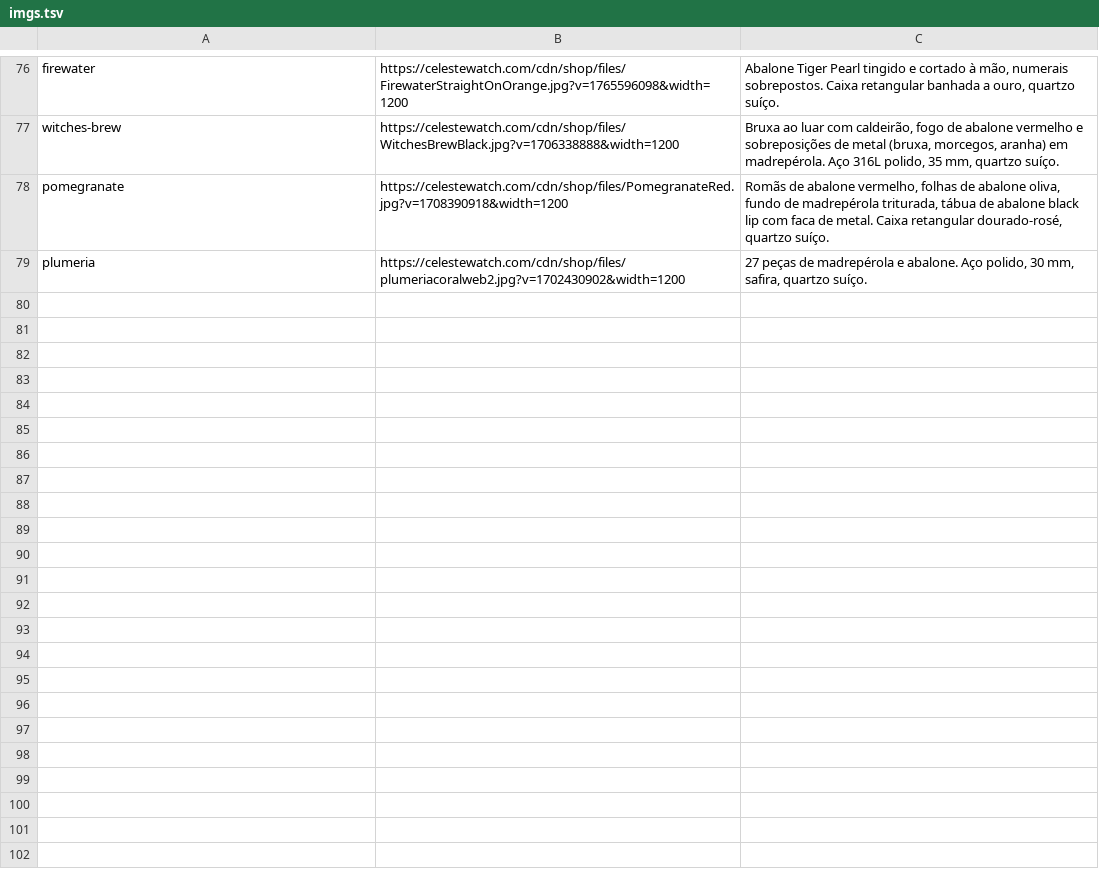
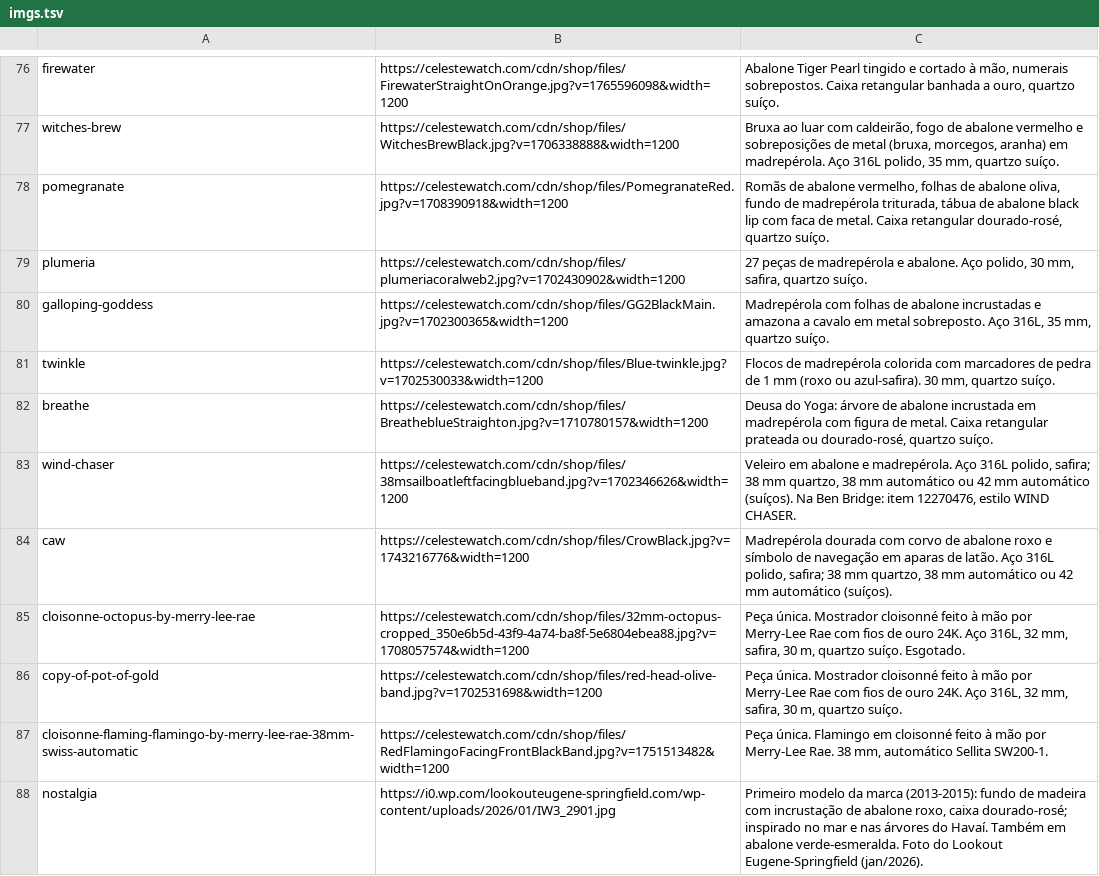
Before and after one commit to lfatessari/Religioteca, a TSV file: historico/imgs.tsv, drawn as a sheet; only a part is shown, gaps mark what is left out.

```diff
--- a/historico/imgs.tsv
+++ b/historico/imgs.tsv
@@ -79 +79,10 @@ pomegranate	https://celestewatch.com/cdn/shop/files/PomegranateRed.jpg?v=1708390
 plumeria	https://celestewatch.com/cdn/shop/files/plumeriacoralweb2.jpg?v=1702430902&width=1200	27 peças de madrepérola e abalone. Aço polido, 30 mm, safira, quartzo suíço.
+galloping-goddess	https://celestewatch.com/cdn/shop/files/GG2BlackMain.jpg?v=1702300365&width=1200	Madrepérola com folhas de abalone incrustadas e amazona a cavalo em metal sobreposto. Aço 316L, 35 mm, quartzo suíço.
+twinkle	https://celestewatch.com/cdn/shop/files/Blue-twinkle.jpg?v=1702530033&width=1200	Flocos de madrepérola colorida com marcadores de pedra de 1 mm (roxo ou azul-safira). 30 mm, quartzo suíço.
+breathe	https://celestewatch.com/cdn/shop/files/BreatheblueStraighton.jpg?v=1710780157&width=1200	"Deusa do Yoga": árvore de abalone incrustada em madrepérola com figura de metal. Caixa retangular prateada ou dourado-rosé, quartzo suíço.
+wind-chaser	https://celestewatch.com/cdn/shop/files/38msailboatleftfacingblueband.jpg?v=1702346626&width=1200	Veleiro em abalone e madrepérola. Aço 316L polido, safira; 38 mm quartzo, 38 mm automático ou 42 mm automático (suíços). Na Ben Bridge: item 12270476, estilo WIND CHASER.
+caw	https://celestewatch.com/cdn/shop/files/CrowBlack.jpg?v=1743216776&width=1200	Madrepérola dourada com corvo de abalone roxo e símbolo de navegação em aparas de latão. Aço 316L polido, safira; 38 mm quartzo, 38 mm automático ou 42 mm automático (suíços).
+cloisonne-octopus-by-merry-lee-rae	https://celestewatch.com/cdn/shop/files/32mm-octopus-cropped_350e6b5d-43f9-4a74-ba8f-5e6804ebea88.jpg?v=1708057574&width=1200	Peça única. Mostrador cloisonné feito à mão por Merry-Lee Rae com fios de ouro 24K. Aço 316L, 32 mm, safira, 30 m, quartzo suíço. Esgotado.
+copy-of-pot-of-gold	https://celestewatch.com/cdn/shop/files/red-head-olive-band.jpg?v=1702531698&width=1200	Peça única. Mostrador cloisonné feito à mão por Merry-Lee Rae com fios de ouro 24K. Aço 316L, 32 mm, safira, 30 m, quartzo suíço.
+cloisonne-flaming-flamingo-by-merry-lee-rae-38mm-swiss-automatic	https://celestewatch.com/cdn/shop/files/RedFlamingoFacingFrontBlackBand.jpg?v=1751513482&width=1200	Peça única. Flamingo em cloisonné feito à mão por Merry-Lee Rae. 38 mm, automático Sellita SW200-1.
+nostalgia	https://i0.wp.com/lookouteugene-springfield.com/wp-content/uploads/2026/01/IW3_2901.jpg	Primeiro modelo da marca (2013-2015): fundo de madeira com incrustação de abalone roxo, caixa dourado-rosé; inspirado no mar e nas árvores do Havaí. Também em abalone verde-esmeralda. Foto do Lookout Eugene-Springfield (jan/2026).
```
Also changed, not shown: 4 other files.
